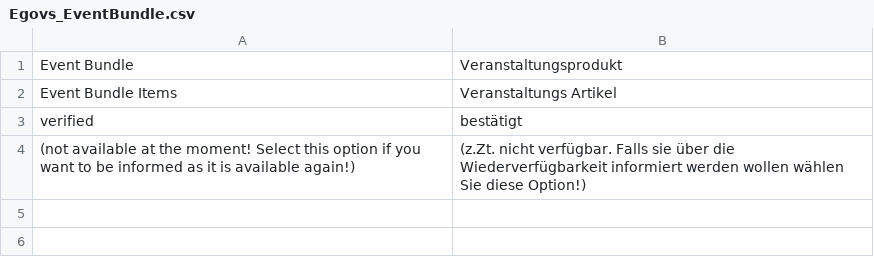
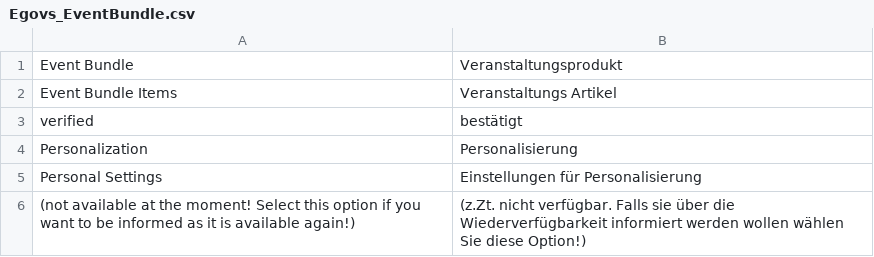
Before and after one commit to b3-it/magento-lts, a CSV file: app/locale/de_DE/Egovs_EventBundle.csv, drawn as a sheet; the diff names each change by its address in the sheet, - before the commit and + after, or states it on an @@ line.

Commit message:
* ALLE :: Style-Korrekturen für das Layout des EventBudles und bei Produkten mit Optionen; Übersetzungen im EventBundle

```diff
--- a/app/locale/de_DE/Egovs_EventBundle.csv
+++ b/app/locale/de_DE/Egovs_EventBundle.csv
+row 4: Personalization | Personalisierung
+row 5: Personal Settings | Einstellungen für Personalisierung
```
Also changed, not shown: 10 other files.
